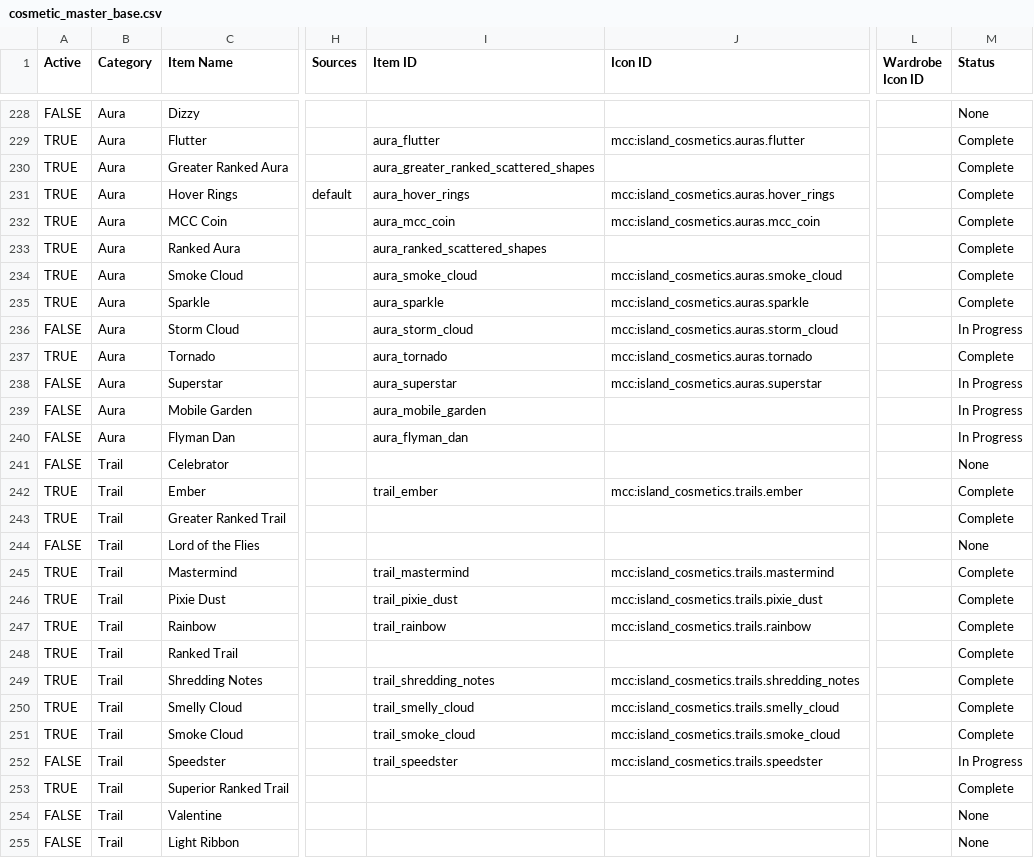
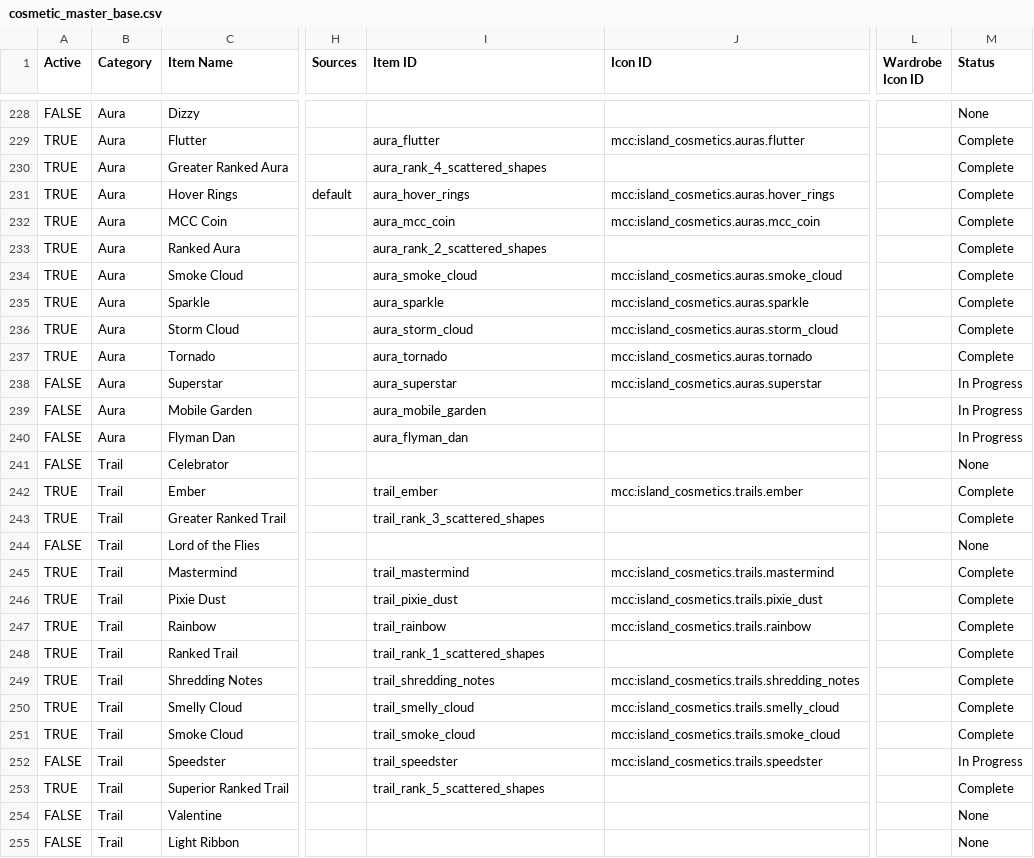
Before and after one commit to ThorNoxcrew/configuration, a CSV file: island/items/cosmetic_master_base.csv, drawn as a sheet; only a part is shown, gaps mark what is left out; the diff names each change by its address in the sheet, - before the commit and + after, or states it on an @@ line.

Commit message:
Changed Cosmetic ID of ranked particles

```diff
--- a/island/items/cosmetic_master_base.csv
+++ b/island/items/cosmetic_master_base.csv
-I230 (Item ID): aura_greater_ranked_scattered_shapes
+I230 (Item ID): aura_rank_4_scattered_shapes
-I233 (Item ID): aura_ranked_scattered_shapes
+I233 (Item ID): aura_rank_2_scattered_shapes
-A236 (Active): FALSE
+A236 (Active): TRUE
-M236 (Status): In Progress
+M236 (Status): Complete
-I243 (Item ID): (empty)
+I243 (Item ID): trail_rank_3_scattered_shapes
-I248 (Item ID): (empty)
+I248 (Item ID): trail_rank_1_scattered_shapes
-I253 (Item ID): (empty)
+I253 (Item ID): trail_rank_5_scattered_shapes
```
